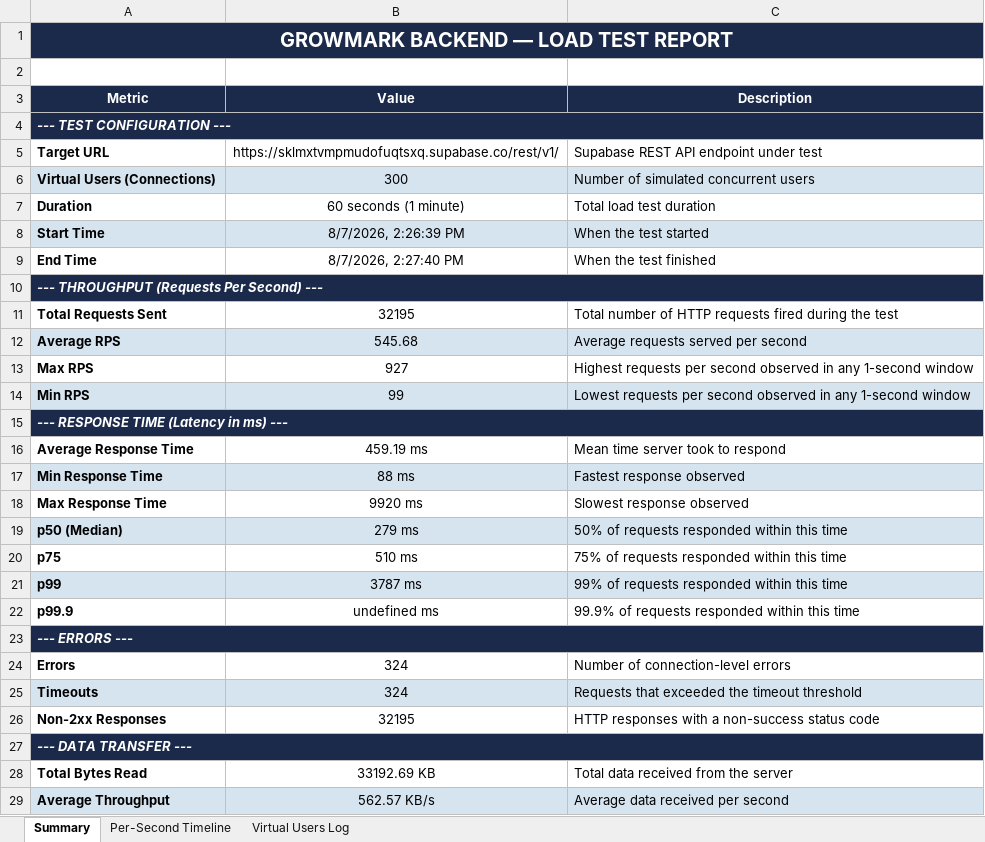
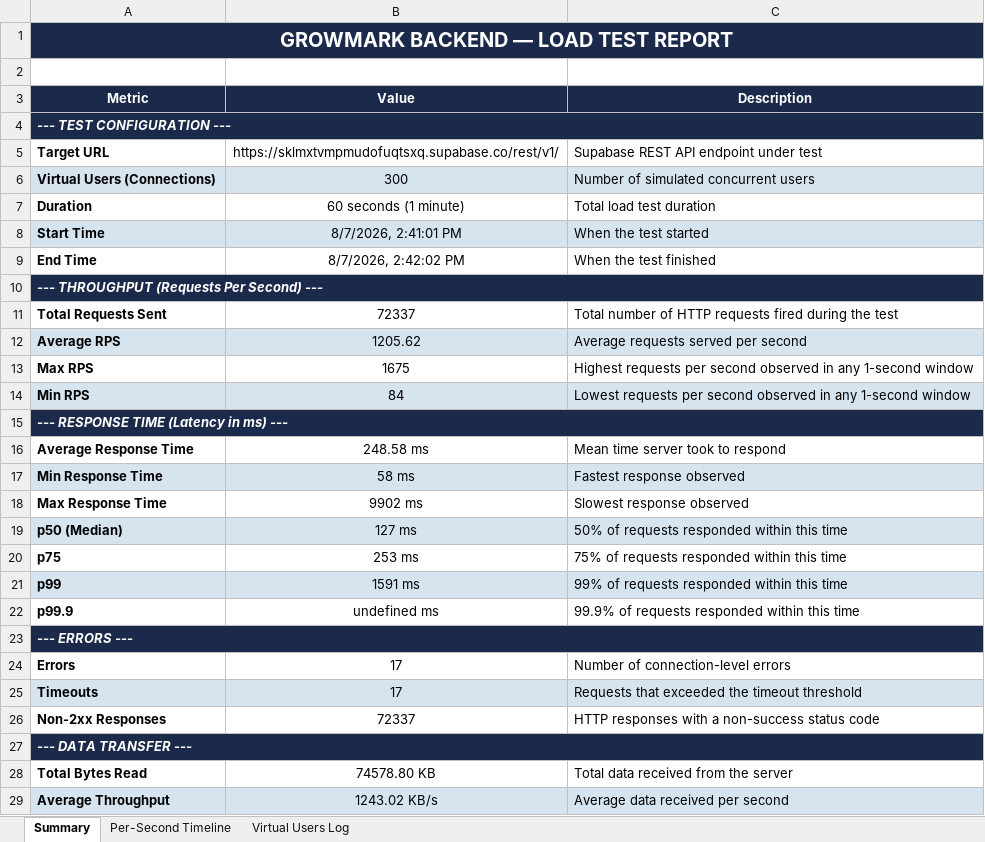
Before and after one commit to Selvamk4306/GrowMark, an Excel workbook: testing/load-tests/Load_Test_Report.xlsx, sheet Summary, drawn as a sheet; values as stored, in another font and other column widths than the file's, no borders; the diff names each change by its address in the sheet, - before the commit and + after, or states it on an @@ line.

```diff
--- a/testing/load-tests/Load_Test_Report.xlsx (sheet Summary)
+++ b/testing/load-tests/Load_Test_Report.xlsx (sheet Summary)
-B8 (Value): 8/7/2026, 2:26:39 PM
+B8 (Value): 8/7/2026, 2:41:01 PM
-B9 (Value): 8/7/2026, 2:27:40 PM
+B9 (Value): 8/7/2026, 2:42:02 PM
-B11 (Value): 32195
+B11 (Value): 72337
-B12 (Value): 545.68
+B12 (Value): 1205.62
-B13 (Value): 927
+B13 (Value): 1675
-B14 (Value): 99
+B14 (Value): 84
-B16 (Value): 459.19 ms
+B16 (Value): 248.58 ms
-B17 (Value): 88 ms
+B17 (Value): 58 ms
-B18 (Value): 9920 ms
+B18 (Value): 9902 ms
-B19 (Value): 279 ms
+B19 (Value): 127 ms
-B20 (Value): 510 ms
+B20 (Value): 253 ms
-B21 (Value): 3787 ms
+B21 (Value): 1591 ms
-B24:B25 (Value): 324
+B24:B25 (Value): 17
-B26 (Value): 32195
+B26 (Value): 72337
-B28 (Value): 33192.69 KB
+B28 (Value): 74578.80 KB
-B29 (Value): 562.57 KB/s
+B29 (Value): 1243.02 KB/s
```
Also changed, not shown: sheet Virtual Users Log, sheet Per-Second Timeline.
